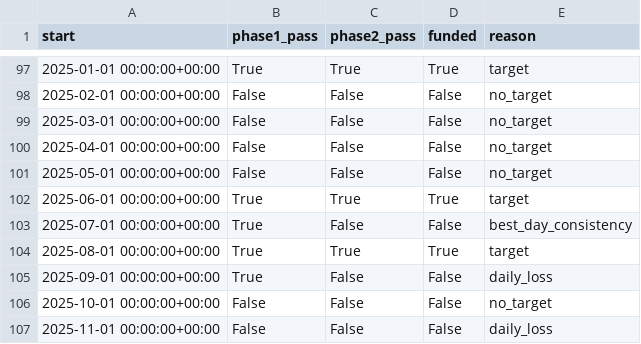
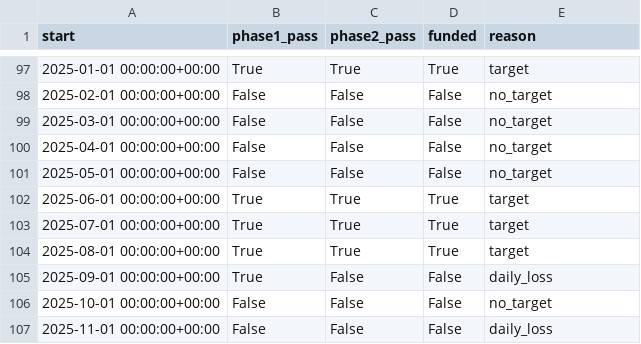
Before and after one commit to hllow84/ai-quant-trading, a CSV file: results/ftmo_check_6x_reference.csv, drawn as a sheet; only a part is shown, gaps mark what is left out; the diff covers the shown part only.

```diff
--- a/results/ftmo_check_6x_reference.csv
+++ b/results/ftmo_check_6x_reference.csv
@@ -102,3 +102,3 @@ start,phase1_pass,phase2_pass,funded,reason
 2025-06-01 00:00:00+00:00,True,True,True,target
-2025-07-01 00:00:00+00:00,True,False,False,best_day_consistency
+2025-07-01 00:00:00+00:00,True,True,True,target
 2025-08-01 00:00:00+00:00,True,True,True,target
```
Also changed, not shown: 31 edited cells elsewhere in this file, results/ftmo_check_risk_multiplier_sweep.csv, 7 other files.
